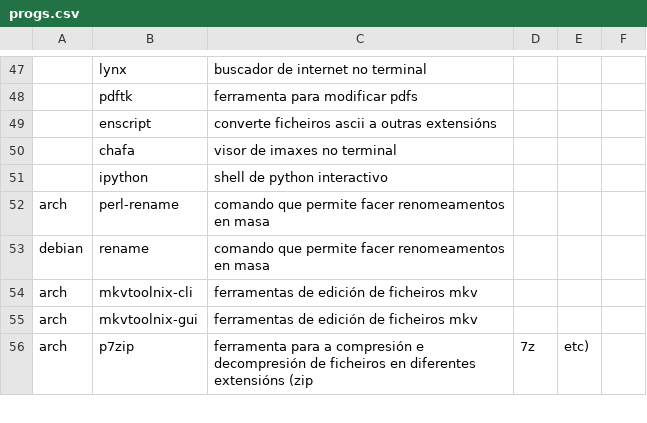
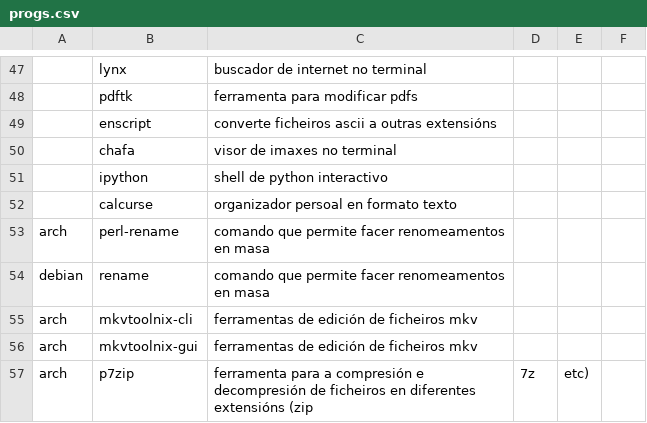
Before and after one commit to Ran-n/config, a CSV file: media/progs.csv, drawn as a sheet; only a part is shown, gaps mark what is left out; the diff names each change by its address in the sheet, - before the commit and + after, or states it on an @@ line.

Commit message:
cambios

```diff
--- a/media/progs.csv
+++ b/media/progs.csv
+row 52:  | calcurse | organizador persoal en formato texto
```
